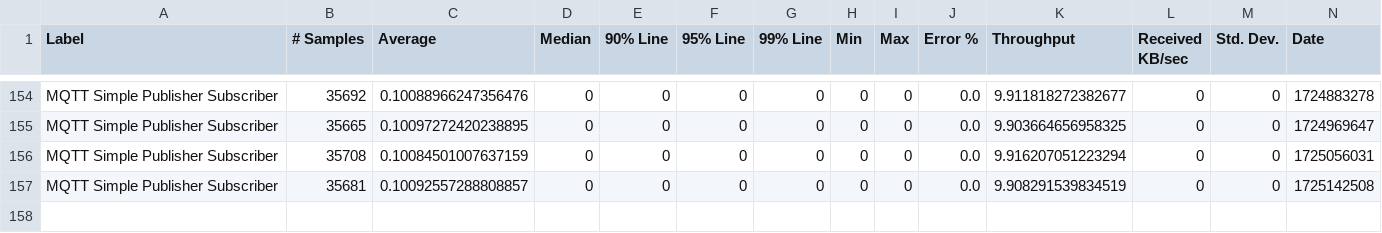
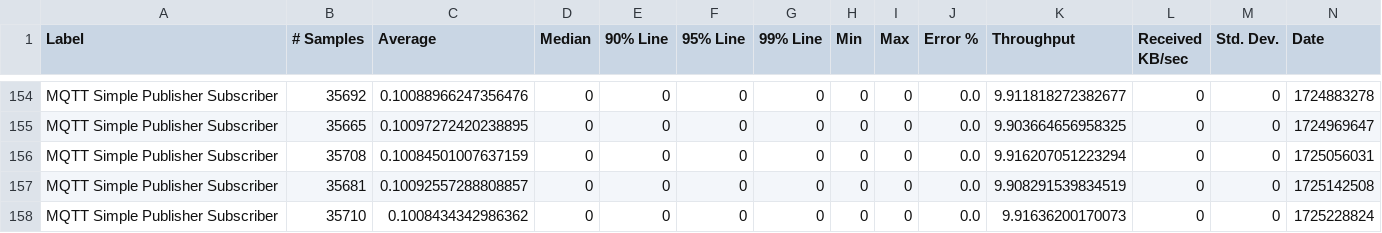
Before and after one commit to ballerina-platform/module-ballerina-mqtt, a CSV file: load-tests/simple_publisher_subscriber/results/summary.csv, drawn as a sheet; only a part is shown, gaps mark what is left out; rows hold the shown columns only; the diff names each change by its address in the sheet, - before the commit and + after, or states it on an @@ line.

Commit message:
Update simple_publisher_subscriber test results on Sun Sep  1 22:14:36 UTC 2024

```diff
--- a/load-tests/simple_publisher_subscriber/results/summary.csv
+++ b/load-tests/simple_publisher_subscriber/results/summary.csv
+row 158: MQTT Simple Publisher Subscriber | 35710 | 0.1008434342986362 | 0 | 0 | 0 | 0 | 0 | 0 | 0.0 | 9.91636200170073 | 0 | 0 | 1725228824
```
